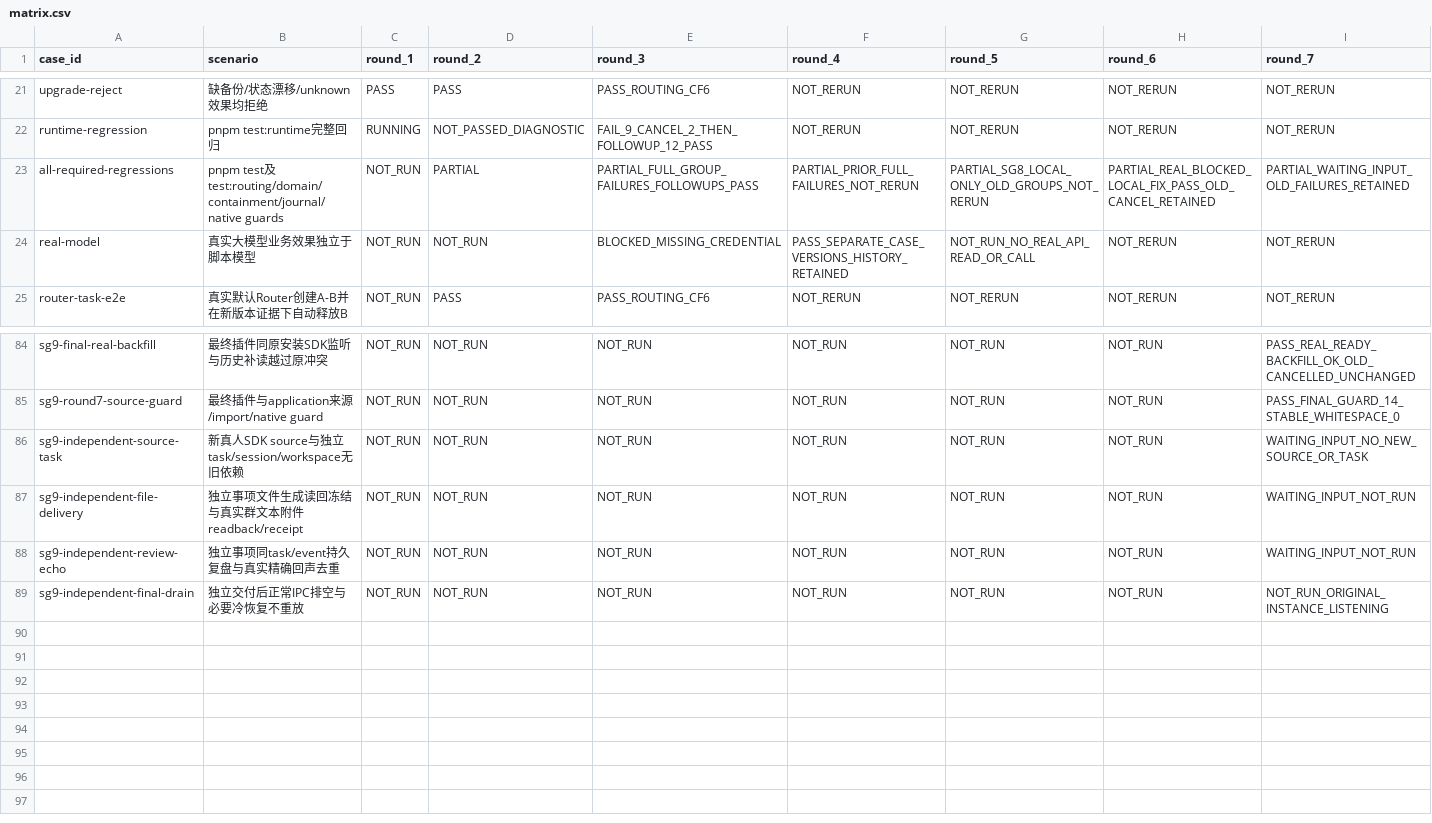
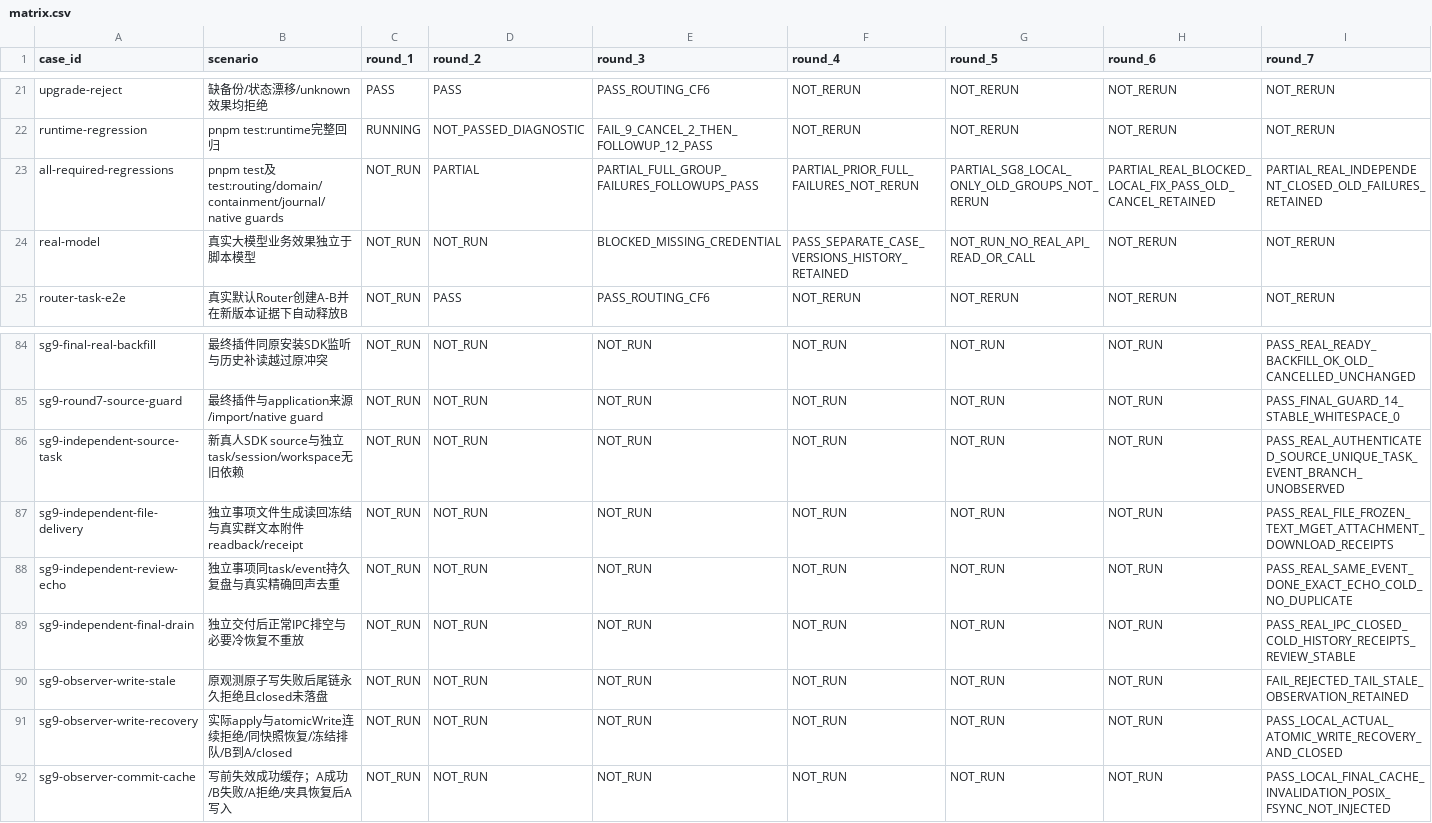
Before and after one commit to zzusp/night-bot, a CSV file: docs/acceptance/resident-conversation-routing/matrix.csv, drawn as a sheet; only a part is shown, gaps mark what is left out.

```diff
--- a/docs/acceptance/resident-conversation-routing/matrix.csv
+++ b/docs/acceptance/resident-conversation-routing/matrix.csv
@@ -22,3 +22,3 @@ upgrade-reject,缺备份/状态漂移/unknown效果均拒绝,PASS,PASS,PASS_ROUT
 runtime-regression,pnpm test:runtime完整回归,RUNNING,NOT_PASSED_DIAGNOSTIC,FAIL_9_CANCEL_2_THEN_FOLLOWUP_12_PASS,NOT_RERUN,NOT_RERUN,NOT_RERUN,NOT_RERUN
-all-required-regressions,pnpm test及test:routing/domain/containment/journal/native guards,NOT_RUN,PARTIAL,PARTIAL_FULL_GROUP_FAILURES_FOLLOWUPS_PASS,PARTIAL_PRIOR_FULL_FAILURES_NOT_RERUN,PARTIAL_SG8_LOCAL_ONLY_OLD_GROUPS_NOT_RERUN,PARTIAL_REAL_BLOCKED_LOCAL_FIX_PASS_OLD_CANCEL_RETAINED,PARTIAL_WAITING_INPUT_OLD_FAILURES_RETAINED
+all-required-regressions,pnpm test及test:routing/domain/containment/journal/native guards,NOT_RUN,PARTIAL,PARTIAL_FULL_GROUP_FAILURES_FOLLOWUPS_PASS,PARTIAL_PRIOR_FULL_FAILURES_NOT_RERUN,PARTIAL_SG8_LOCAL_ONLY_OLD_GROUPS_NOT_RERUN,PARTIAL_REAL_BLOCKED_LOCAL_FIX_PASS_OLD_CANCEL_RETAINED,PARTIAL_REAL_INDEPENDENT_CLOSED_OLD_FAILURES_RETAINED
 real-model,真实大模型业务效果独立于脚本模型,NOT_RUN,NOT_RUN,BLOCKED_MISSING_CREDENTIAL,PASS_SEPARATE_CASE_VERSIONS_HISTORY_RETAINED,NOT_RUN_NO_REAL_API_READ_OR_CALL,NOT_RERUN,NOT_RERUN
@@ -85,5 +85,8 @@ sg9-final-real-backfill,最终插件同原安装SDK监听与历史补读越过
 sg9-round7-source-guard,最终插件与application来源/import/native guard,NOT_RUN,NOT_RUN,NOT_RUN,NOT_RUN,NOT_RUN,NOT_RUN,PASS_FINAL_GUARD_14_STABLE_WHITESPACE_0
-sg9-independent-source-task,新真人SDK source与独立task/session/workspace无旧依赖,NOT_RUN,NOT_RUN,NOT_RUN,NOT_RUN,NOT_RUN,NOT_RUN,WAITING_INPUT_NO_NEW_SOURCE_OR_TASK
-sg9-independent-file-delivery,独立事项文件生成读回冻结与真实群文本附件readback/receipt,NOT_RUN,NOT_RUN,NOT_RUN,NOT_RUN,NOT_RUN,NOT_RUN,WAITING_INPUT_NOT_RUN
-sg9-independent-review-echo,独立事项同task/event持久复盘与真实精确回声去重,NOT_RUN,NOT_RUN,NOT_RUN,NOT_RUN,NOT_RUN,NOT_RUN,WAITING_INPUT_NOT_RUN
-sg9-independent-final-drain,独立交付后正常IPC排空与必要冷恢复不重放,NOT_RUN,NOT_RUN,NOT_RUN,NOT_RUN,NOT_RUN,NOT_RUN,NOT_RUN_ORIGINAL_INSTANCE_LISTENING
+sg9-independent-source-task,新真人SDK source与独立task/session/workspace无旧依赖,NOT_RUN,NOT_RUN,NOT_RUN,NOT_RUN,NOT_RUN,NOT_RUN,PASS_REAL_AUTHENTICATED_SOURCE_UNIQUE_TASK_EVENT_BRANCH_UNOBSERVED
+sg9-independent-file-delivery,独立事项文件生成读回冻结与真实群文本附件readback/receipt,NOT_RUN,NOT_RUN,NOT_RUN,NOT_RUN,NOT_RUN,NOT_RUN,PASS_REAL_FILE_FROZEN_TEXT_MGET_ATTACHMENT_DOWNLOAD_RECEIPTS
+sg9-independent-review-echo,独立事项同task/event持久复盘与真实精确回声去重,NOT_RUN,NOT_RUN,NOT_RUN,NOT_RUN,NOT_RUN,NOT_RUN,PASS_REAL_SAME_EVENT_DONE_EXACT_ECHO_COLD_NO_DUPLICATE
+sg9-independent-final-drain,独立交付后正常IPC排空与必要冷恢复不重放,NOT_RUN,NOT_RUN,NOT_RUN,NOT_RUN,NOT_RUN,NOT_RUN,PASS_REAL_IPC_CLOSED_COLD_HISTORY_RECEIPTS_REVIEW_STABLE
+sg9-observer-write-stale,原观测原子写失败后尾链永久拒绝且closed未落盘,NOT_RUN,NOT_RUN,NOT_RUN,NOT_RUN,NOT_RUN,NOT_RUN,FAIL_REJECTED_TAIL_STALE_OBSERVATION_RETAINED
+sg9-observer-write-recovery,实际apply与atomicWrite连续拒绝/同快照恢复/冻结排队/B到A/closed,NOT_RUN,NOT_RUN,NOT_RUN,NOT_RUN,NOT_RUN,NOT_RUN,PASS_LOCAL_ACTUAL_ATOMIC_WRITE_RECOVERY_AND_CLOSED
+sg9-observer-commit-cache,写前失效成功缓存；A成功/B失败/A拒绝/夹具恢复后A写入,NOT_RUN,NOT_RUN,NOT_RUN,NOT_RUN,NOT_RUN,NOT_RUN,PASS_LOCAL_FINAL_CACHE_INVALIDATION_POSIX_FSYNC_NOT_INJECTED
```
Also changed, not shown: 4 other files.
